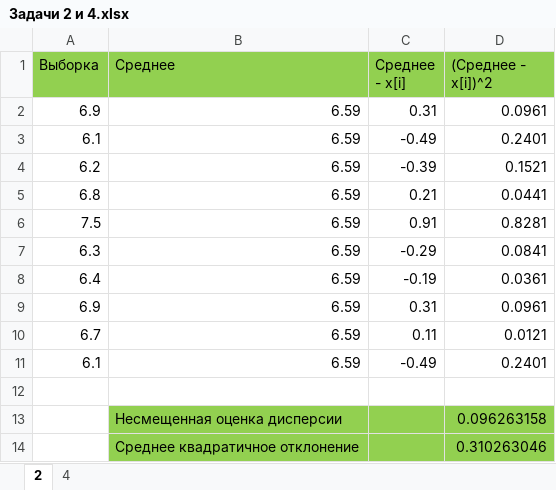
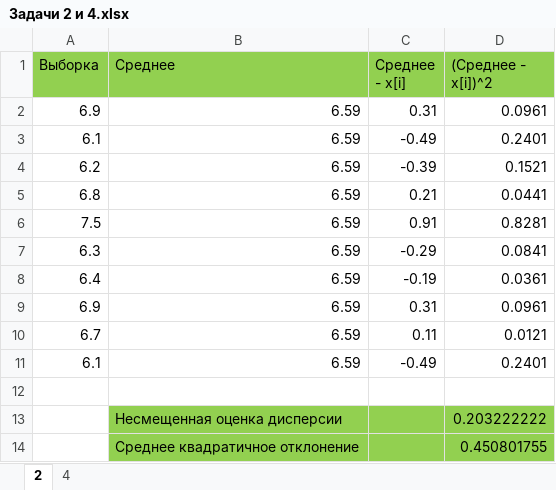
Before and after one commit to gulchitai/terver, an Excel workbook: Lesson5/Задачи 2 и 4.xlsx, sheet 2, drawn as a sheet; values as stored, in another font and other column widths than the file's, no borders; the diff names each change by its address in the sheet, - before the commit and + after, or states it on an @@ line.

```diff
--- a/Lesson5/Задачи 2 и 4.xlsx (sheet 2)
+++ b/Lesson5/Задачи 2 и 4.xlsx (sheet 2)
-D13 ((Среднее - x[i])^2): 0.096263158
+D13 ((Среднее - x[i])^2): 0.203222222
-D14 ((Среднее - x[i])^2): 0.310263046
+D14 ((Среднее - x[i])^2): 0.450801755
```
Also changed, not shown: sheet 4, 2 other files.
